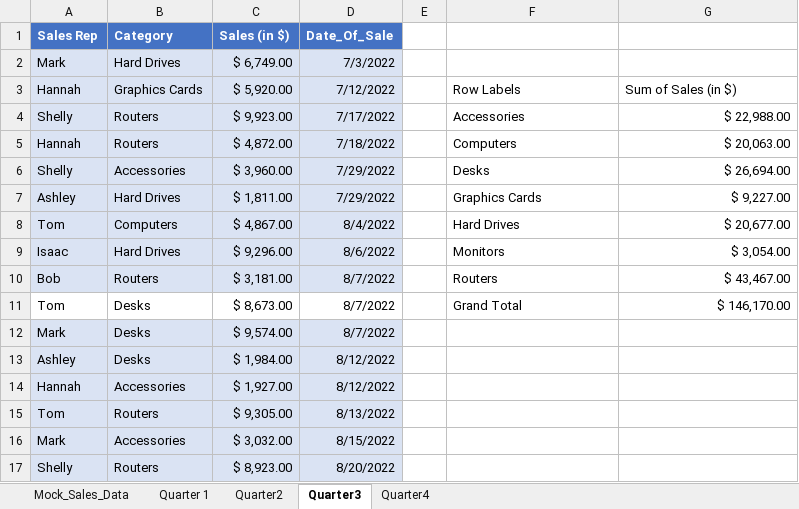
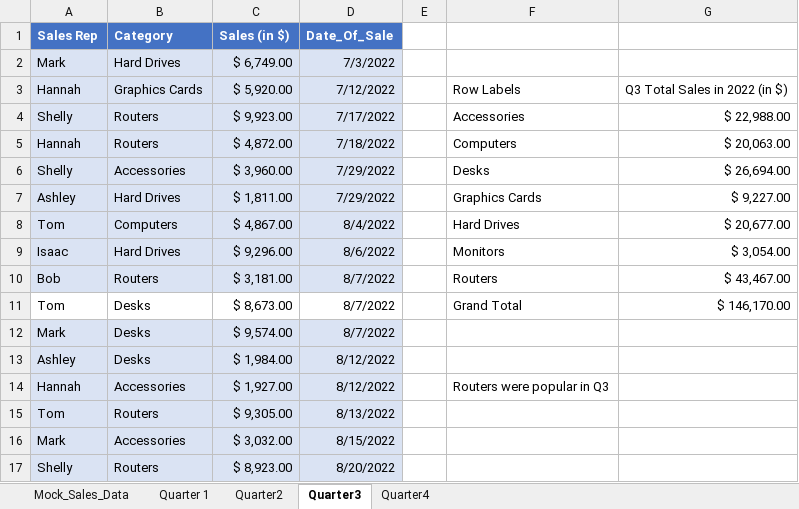
Before and after one commit to realaaron/DataAnalysisTraining, an Excel workbook: Mock_Sales_Data.xlsx, sheet Quarter3, drawn as a sheet; only a part is shown; values as stored, in another font and other column widths than the file's, no borders; charts and pictures and conditional formats not drawn; the diff names each change by its address in the sheet, - before the commit and + after, or states it on an @@ line.

```diff
--- a/Mock_Sales_Data.xlsx (sheet Quarter3)
+++ b/Mock_Sales_Data.xlsx (sheet Quarter3)
-G3: Sum of Sales (in $)
+G3: Q3 Total Sales in 2022 (in $)
-F14: (empty)
+F14: Routers were popular in Q3
```
Also changed, not shown: sheet Mock_Sales_Data, sheet Quarter4, sheet Quarter2, sheet Quarter 1, charts or pictures.
